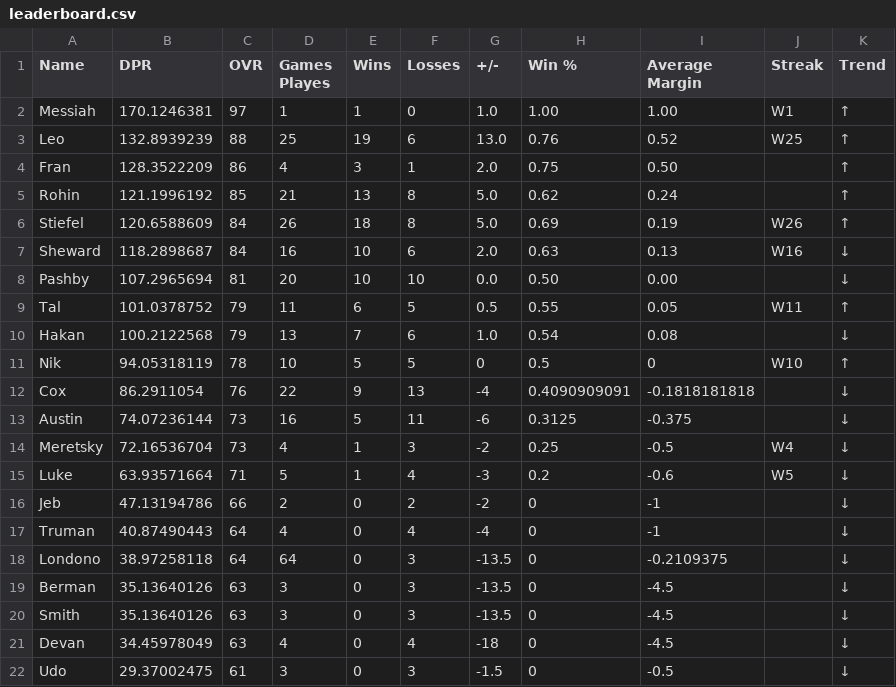
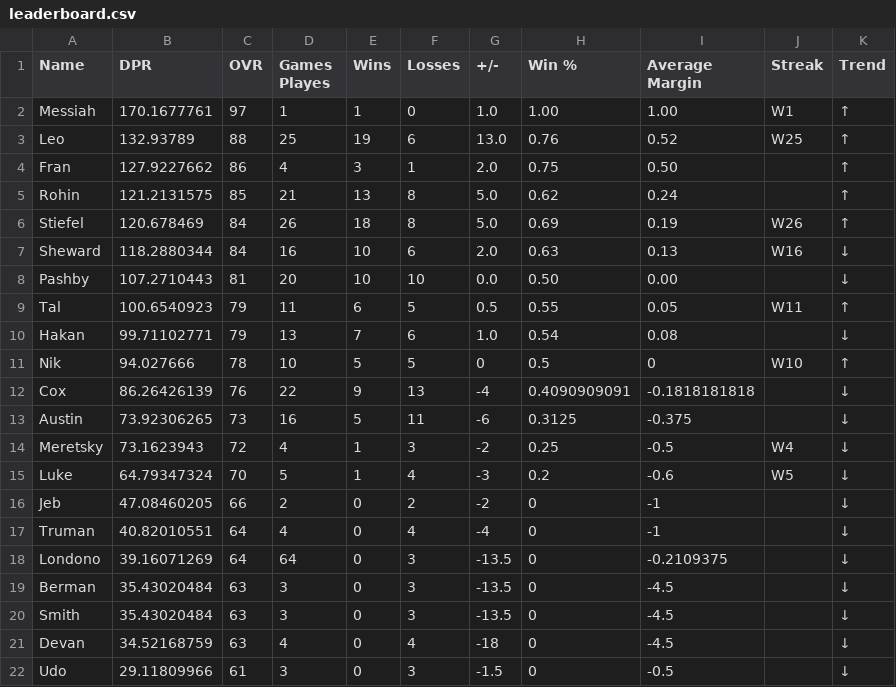
Before and after one commit to adamstiefel06/dpong-leaderboard, a CSV file: leaderboard.csv, drawn as a sheet.

```diff
--- a/leaderboard.csv
+++ b/leaderboard.csv
@@ -1,22 +1,22 @@
 Name,DPR,OVR,Games Playes,Wins,Losses,+/-,Win %,Average Margin,Streak,Trend
-Messiah,170.1246381,97,1,1,0,1.0,1.00,1.00,W1,↑
-Leo,132.8939239,88,25,19,6,13.0,0.76,0.52,W25,↑
-Fran,128.3522209,86,4,3,1,2.0,0.75,0.50,,↑
-Rohin,121.1996192,85,21,13,8,5.0,0.62,0.24,,↑
-Stiefel,120.6588609,84,26,18,8,5.0,0.69,0.19,W26,↑
-Sheward,118.2898687,84,16,10,6,2.0,0.63,0.13,W16,↓
-Pashby,107.2965694,81,20,10,10,0.0,0.50,0.00,,↓
-Tal,101.0378752,79,11,6,5,0.5,0.55,0.05,W11,↑
-Hakan,100.2122568,79,13,7,6,1.0,0.54,0.08,,↓
-Nik,94.05318119,78,10,5,5,0,0.5,0,W10,↑
-Cox,86.2911054,76,22,9,13,-4,0.4090909091,-0.1818181818,,↓
-Austin,74.07236144,73,16,5,11,-6,0.3125,-0.375,,↓
-Meretsky,72.16536704,73,4,1,3,-2,0.25,-0.5,W4,↓
-Luke,63.93571664,71,5,1,4,-3,0.2,-0.6,W5,↓
-Jeb,47.13194786,66,2,0,2,-2,0,-1,,↓
-Truman,40.87490443,64,4,0,4,-4,0,-1,,↓
-Londono,38.97258118,64,64,0,3,-13.5,0,-0.2109375,,↓
-Berman,35.13640126,63,3,0,3,-13.5,0,-4.5,,↓
-Smith,35.13640126,63,3,0,3,-13.5,0,-4.5,,↓
-Devan,34.45978049,63,4,0,4,-18,0,-4.5,,↓
-Udo,29.37002475,61,3,0,3,-1.5,0,-0.5,,↓
+Messiah,170.1677761,97,1,1,0,1.0,1.00,1.00,W1,↑
+Leo,132.93789,88,25,19,6,13.0,0.76,0.52,W25,↑
+Fran,127.9227662,86,4,3,1,2.0,0.75,0.50,,↑
+Rohin,121.2131575,85,21,13,8,5.0,0.62,0.24,,↑
+Stiefel,120.678469,84,26,18,8,5.0,0.69,0.19,W26,↑
+Sheward,118.2880344,84,16,10,6,2.0,0.63,0.13,W16,↓
+Pashby,107.2710443,81,20,10,10,0.0,0.50,0.00,,↓
+Tal,100.6540923,79,11,6,5,0.5,0.55,0.05,W11,↑
+Hakan,99.71102771,79,13,7,6,1.0,0.54,0.08,,↓
+Nik,94.027666,78,10,5,5,0,0.5,0,W10,↑
+Cox,86.26426139,76,22,9,13,-4,0.4090909091,-0.1818181818,,↓
+Austin,73.92306265,73,16,5,11,-6,0.3125,-0.375,,↓
+Meretsky,73.1623943,72,4,1,3,-2,0.25,-0.5,W4,↓
+Luke,64.79347324,70,5,1,4,-3,0.2,-0.6,W5,↓
+Jeb,47.08460205,66,2,0,2,-2,0,-1,,↓
+Truman,40.82010551,64,4,0,4,-4,0,-1,,↓
+Londono,39.16071269,64,64,0,3,-13.5,0,-0.2109375,,↓
+Berman,35.43020484,63,3,0,3,-13.5,0,-4.5,,↓
+Smith,35.43020484,63,3,0,3,-13.5,0,-4.5,,↓
+Devan,34.52168759,63,4,0,4,-18,0,-4.5,,↓
+Udo,29.11809966,61,3,0,3,-1.5,0,-0.5,,↓
```
